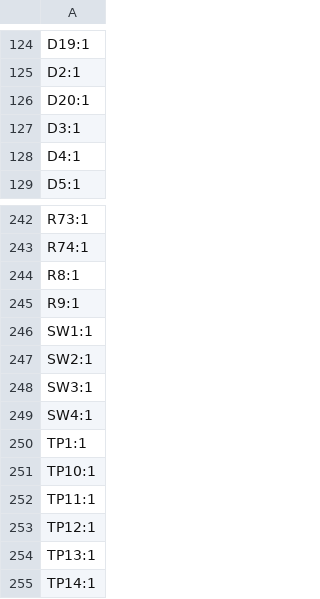
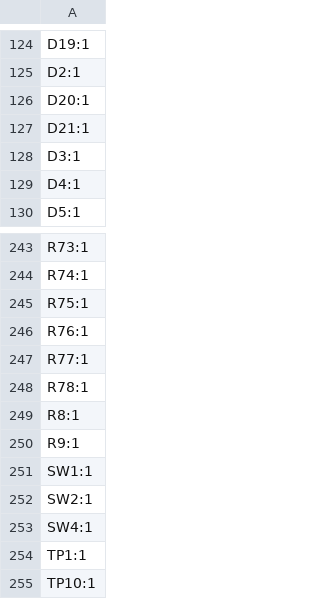
Before and after one commit to Gemuesesaft/SmallDSP, a CSV file: Fabrication/SmallDSPMaxi/Rev1_0/designators.csv, drawn as a sheet; only a part is shown, gaps mark what is left out; the shorter side is filled out with more unchanged rows; removed rows and columns are numbered as before the commit, all else as after; the diff names each change by its address in the sheet, - before the commit and + after, or states it on an @@ line.

```diff
--- a/Fabrication/SmallDSPMaxi/Rev1_0/designators.csv
+++ b/Fabrication/SmallDSPMaxi/Rev1_0/designators.csv
+row 127: D21:1
+row 245: R75:1
+row 246: R76:1
+row 247: R77:1
+row 248: R78:1
-row 248: SW3:1
```
Also changed, not shown: Fabrication/SmallDSPMaxi/Rev1_0/bom.csv, Fabrication/SmallDSPMaxi/Rev1_0/positions.csv, 9 other files.
